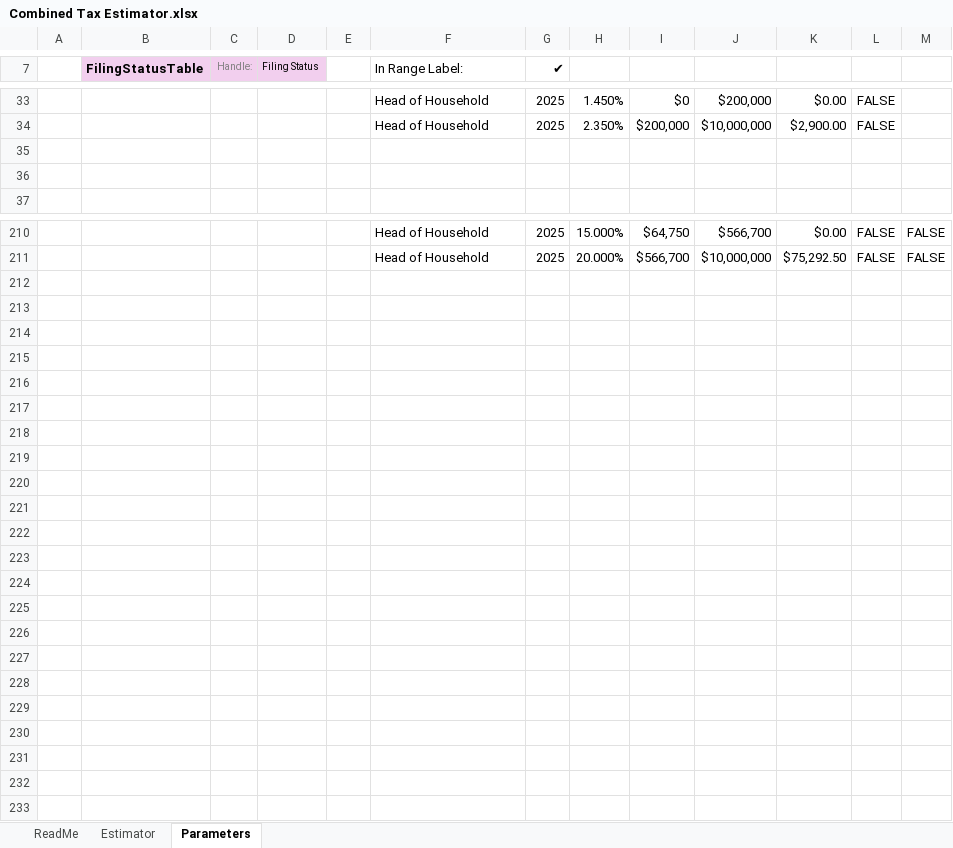
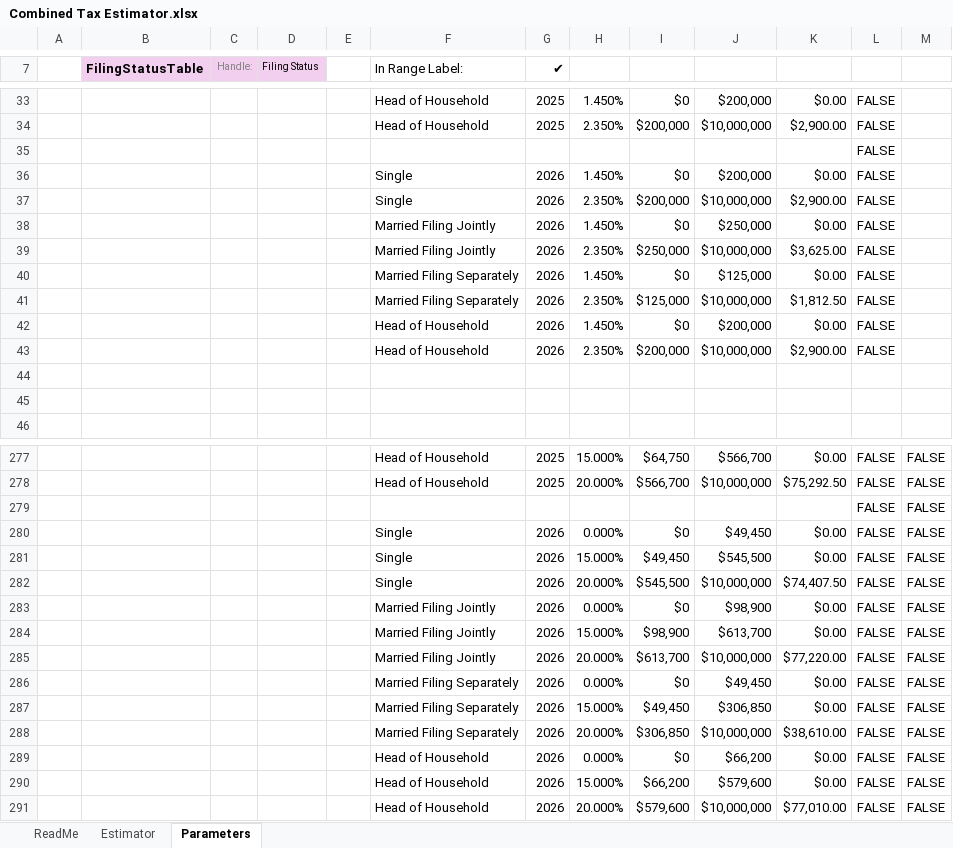
Before and after one commit to macrogreg/Combined-Income-Tax-Estimator, an Excel workbook: Combined Tax Estimator.xlsx, sheet Parameters, drawn as a sheet; only a part is shown, gaps mark what is left out; values as stored, in another font and other column widths than the file's, no borders; conditional formats and table styles not drawn; the diff covers the shown part only; the diff names each change by its address in the sheet, - before the commit and + after, or states it on an @@ line.

```diff
--- a/Combined Tax Estimator.xlsx (sheet Parameters)
+++ b/Combined Tax Estimator.xlsx (sheet Parameters)
+row 35:  |  |  |  |  |  |  |  |  |  |  | FALSE
+row 36:  |  |  |  |  | Single | 2026 | 1.450% | $0 | $200,000 | $0.00 | FALSE
+row 37:  |  |  |  |  | Single | 2026 | 2.350% | $200,000 | $10,000,000 | $2,900.00 | FALSE
+row 38:  |  |  |  |  | Married Filing Jointly | 2026 | 1.450% | $0 | $250,000 | $0.00 | FALSE
+row 39:  |  |  |  |  | Married Filing Jointly | 2026 | 2.350% | $250,000 | $10,000,000 | $3,625.00 | FALSE
+row 40:  |  |  |  |  | Married Filing Separately | 2026 | 1.450% | $0 | $125,000 | $0.00 | FALSE
+row 41:  |  |  |  |  | Married Filing Separately | 2026 | 2.350% | $125,000 | $10,000,000 | $1,812.50 | FALSE
+row 42:  |  |  |  |  | Head of Household | 2026 | 1.450% | $0 | $200,000 | $0.00 | FALSE
+row 43:  |  |  |  |  | Head of Household | 2026 | 2.350% | $200,000 | $10,000,000 | $2,900.00 | FALSE
+row 279:  |  |  |  |  |  |  |  |  |  |  | FALSE | FALSE
+row 280:  |  |  |  |  | Single | 2026 | 0.000% | $0 | $49,450 | $0.00 | FALSE | FALSE
+row 281:  |  |  |  |  | Single | 2026 | 15.000% | $49,450 | $545,500 | $0.00 | FALSE | FALSE
+row 282:  |  |  |  |  | Single | 2026 | 20.000% | $545,500 | $10,000,000 | $74,407.50 | FALSE | FALSE
+row 283:  |  |  |  |  | Married Filing Jointly | 2026 | 0.000% | $0 | $98,900 | $0.00 | FALSE | FALSE
+row 284:  |  |  |  |  | Married Filing Jointly | 2026 | 15.000% | $98,900 | $613,700 | $0.00 | FALSE | FALSE
+row 285:  |  |  |  |  | Married Filing Jointly | 2026 | 20.000% | $613,700 | $10,000,000 | $77,220.00 | FALSE | FALSE
+row 286:  |  |  |  |  | Married Filing Separately | 2026 | 0.000% | $0 | $49,450 | $0.00 | FALSE | FALSE
+row 287:  |  |  |  |  | Married Filing Separately | 2026 | 15.000% | $49,450 | $306,850 | $0.00 | FALSE | FALSE
+row 288:  |  |  |  |  | Married Filing Separately | 2026 | 20.000% | $306,850 | $10,000,000 | $38,610.00 | FALSE | FALSE
+row 289:  |  |  |  |  | Head of Household | 2026 | 0.000% | $0 | $66,200 | $0.00 | FALSE | FALSE
+row 290:  |  |  |  |  | Head of Household | 2026 | 15.000% | $66,200 | $579,600 | $0.00 | FALSE | FALSE
+row 291:  |  |  |  |  | Head of Household | 2026 | 20.000% | $579,600 | $10,000,000 | $77,010.00 | FALSE | FALSE
```
Also changed, not shown: 59 added rows, 1 removed row, 1 moved row, 28 edited cells and cell formats elsewhere in this sheet, sheet Estimator, formulas that keep their value, charts or pictures, 1 other file.
